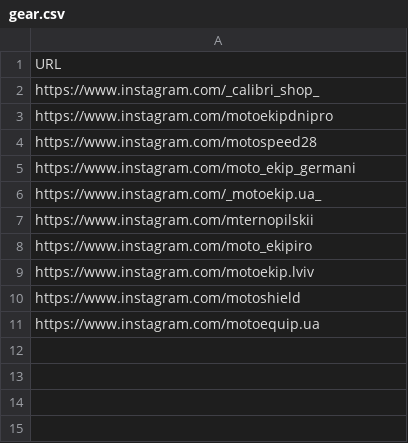
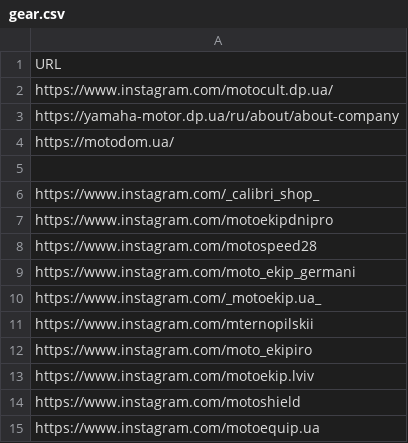
Before and after one commit to motocycling/motocycling.github.io, a CSV file: data/gear.csv, drawn as a sheet; the diff names each change by its address in the sheet, - before the commit and + after, or states it on an @@ line.

```diff
--- a/data/gear.csv
+++ b/data/gear.csv
+row 2: https://www.instagram.com/motocult.dp.ua/
+row 3: https://yamaha-motor.dp.ua/ru/about/about-company
+row 4: https://motodom.ua/
+row 5: (empty)
```
Also changed, not shown: data/emergency.csv, data/workshop.csv.
